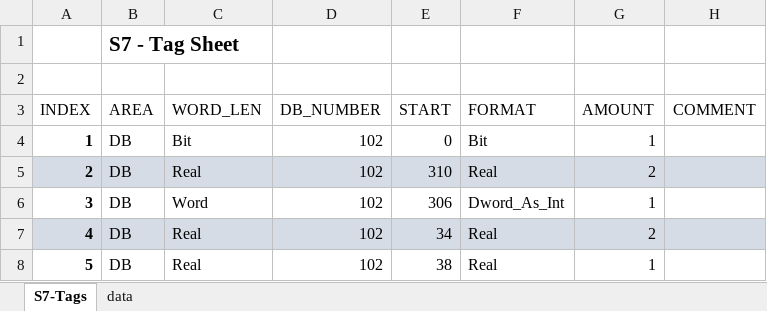
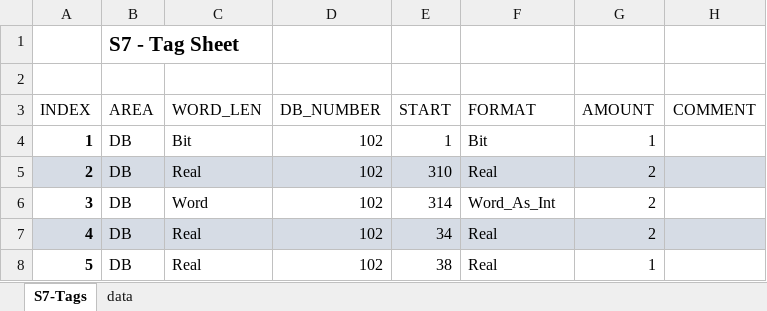
Before and after one commit to Jacek-Bystrzycki/Personal_Projects, an Excel workbook: Snap7/src/tags/s7-tags-s1-p1.xlsx, sheet S7-Tags, drawn as a sheet; only a part is shown; values as stored, in another font and other column widths than the file's, no borders; table styles not drawn; the diff names each change by its address in the sheet, - before the commit and + after, or states it on an @@ line.

```diff
--- a/Snap7/src/tags/s7-tags-s1-p1.xlsx (sheet S7-Tags)
+++ b/Snap7/src/tags/s7-tags-s1-p1.xlsx (sheet S7-Tags)
-E4 (START): 0
+E4 (START): 1
-E6 (START): 306
+E6 (START): 314
-F6 (FORMAT): Dword_As_Int
+F6 (FORMAT): Word_As_Int
-G6 (AMOUNT): 1
+G6 (AMOUNT): 2
```
Also changed, not shown: 40 other files.
